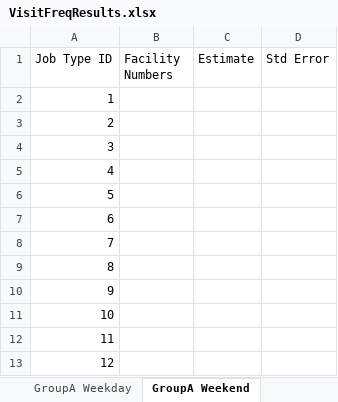
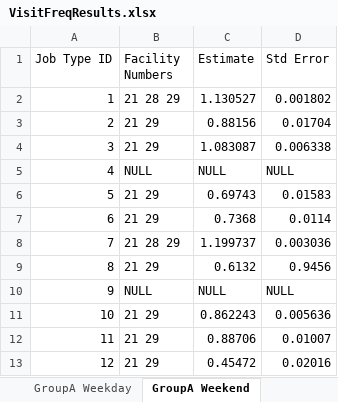
Before and after one commit to eodole/CompEpi, an Excel workbook: Results/VisitFreqResults.xlsx, sheet GroupA Weekend, drawn as a sheet; only a part is shown; values as stored, in another font and other column widths than the file's, no borders; the diff covers the shown part only; the diff names each change by its address in the sheet, - before the commit and + after, or states it on an @@ line.

Commit message:
Group A weekend, Group BWeekday, Group B Weekend added but potentially found an error in code

```diff
--- a/Results/VisitFreqResults.xlsx (sheet GroupA Weekend)
+++ b/Results/VisitFreqResults.xlsx (sheet GroupA Weekend)
-B2 (Facility Numbers): (empty)
+B2 (Facility Numbers): 21 28 29
-C2 (Estimate): (empty)
+C2 (Estimate): 1.130527
-D2 (Std Error): (empty)
+D2 (Std Error): 0.001802
-B3:B4 (Facility Numbers): (empty)
+B3:B4 (Facility Numbers): 21 29
-C3 (Estimate): (empty)
+C3 (Estimate): 0.88156
-D3 (Std Error): (empty)
+D3 (Std Error): 0.01704
-C4 (Estimate): (empty)
+C4 (Estimate): 1.083087
-D4 (Std Error): (empty)
+D4 (Std Error): 0.006338
-B5 (Facility Numbers): (empty)
+B5 (Facility Numbers): NULL
-C5 (Estimate): (empty)
+C5 (Estimate): NULL
-D5 (Std Error): (empty)
+D5 (Std Error): NULL
-B6:B7 (Facility Numbers): (empty)
+B6:B7 (Facility Numbers): 21 29
-C6 (Estimate): (empty)
+C6 (Estimate): 0.69743
-D6 (Std Error): (empty)
+D6 (Std Error): 0.01583
-C7 (Estimate): (empty)
+C7 (Estimate): 0.7368
-D7 (Std Error): (empty)
+D7 (Std Error): 0.0114
-B8 (Facility Numbers): (empty)
+B8 (Facility Numbers): 21 28 29
-C8 (Estimate): (empty)
+C8 (Estimate): 1.199737
-D8 (Std Error): (empty)
+D8 (Std Error): 0.003036
-B9 (Facility Numbers): (empty)
+B9 (Facility Numbers): 21 29
-C9 (Estimate): (empty)
+C9 (Estimate): 0.6132
-D9 (Std Error): (empty)
+D9 (Std Error): 0.9456
-B10 (Facility Numbers): (empty)
+B10 (Facility Numbers): NULL
-C10 (Estimate): (empty)
+C10 (Estimate): NULL
-D10 (Std Error): (empty)
+D10 (Std Error): NULL
-B11:B13 (Facility Numbers): (empty)
+B11:B13 (Facility Numbers): 21 29
-C11 (Estimate): (empty)
+C11 (Estimate): 0.862243
-D11 (Std Error): (empty)
+D11 (Std Error): 0.005636
-C12 (Estimate): (empty)
+C12 (Estimate): 0.88706
-D12 (Std Error): (empty)
+D12 (Std Error): 0.01007
-C13 (Estimate): (empty)
+C13 (Estimate): 0.45472
-D13 (Std Error): (empty)
+D13 (Std Error): 0.02016
```
Also changed, not shown: 9 edited cells elsewhere in this sheet, other sheet tabs.
